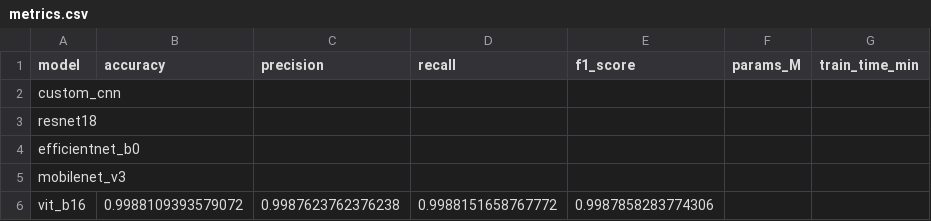
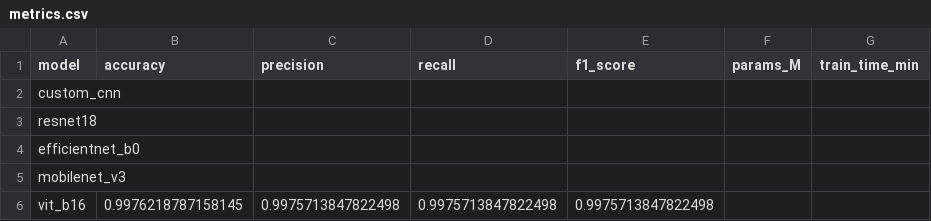
Before and after one commit to benchuangxd/CSC3109-T16-Project, a CSV file: results/metrics.csv, drawn as a sheet.

```diff
--- a/results/metrics.csv
+++ b/results/metrics.csv
@@ -5,2 +5,2 @@ efficientnet_b0,,,,,,
 mobilenet_v3,,,,,,
-vit_b16,0.9988109393579072,0.9987623762376238,0.9988151658767772,0.9987858283774306,,
+vit_b16,0.9976218787158145,0.9975713847822498,0.9975713847822498,0.9975713847822498,,
```
Also changed, not shown: 2 other files.
